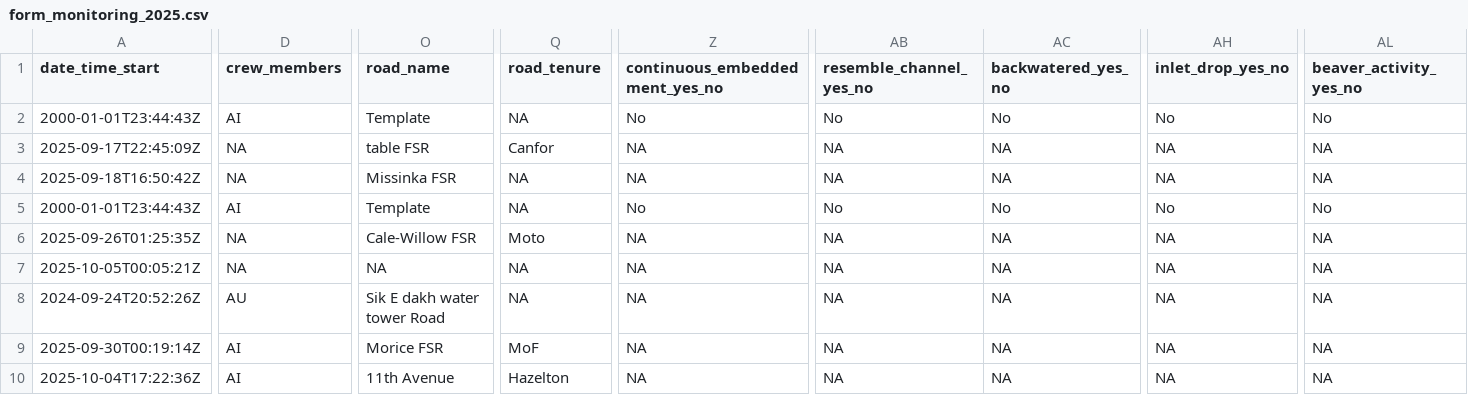
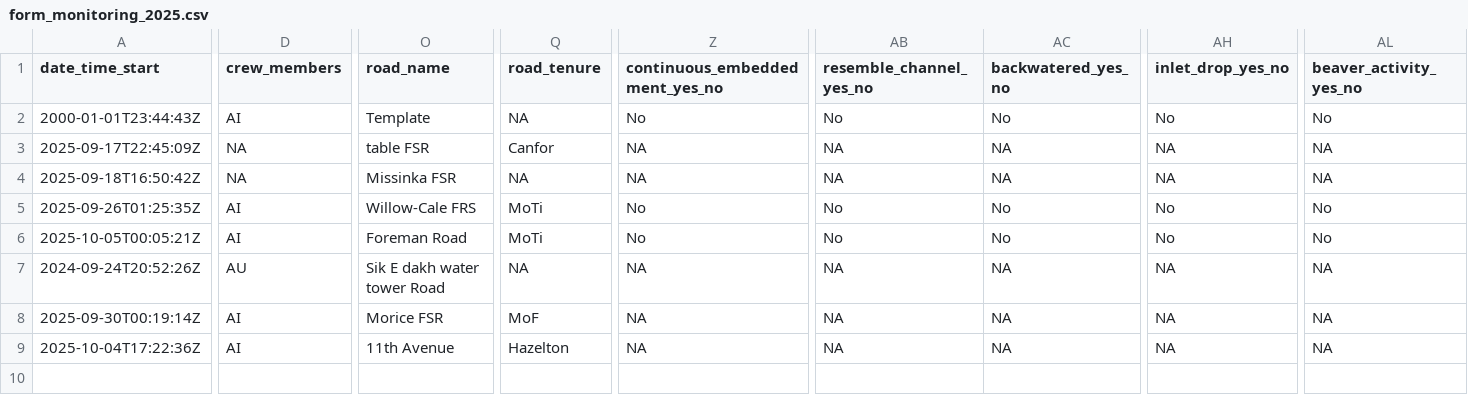
Before and after one commit to NewGraphEnvironment/fish_passage_skeena_2025_reporting, a CSV file: data/backup/2025/form_monitoring_2025.csv, drawn as a sheet; only a part is shown, gaps mark what is left out; removed rows and columns are numbered as before the commit, all else as after; rows hold the shown columns only; the diff covers the shown part only; the diff names each change by its address in the sheet, - before the commit and + after, or states it on an @@ line.

Commit message:
Backups after QAing fraser fiss form, monitoring form, and a couple more edits to pscis form. As per https://github.com/NewGraphEnvironment/fish_passage_template_reporting/issues/120
Former-commit-id: fc570d49f87e434caff01bb564f76b8cf909fe73

```diff
--- a/data/backup/2025/form_monitoring_2025.csv
+++ b/data/backup/2025/form_monitoring_2025.csv
-row 5: 2000-01-01T23:44:43Z | AI | Template | NA | No | No | No | No | No
-D5:D6 (crew_members): NA
+D5:D6 (crew_members): AI
-O5 (road_name): Cale-Willow FSR
+O5 (road_name): Willow-Cale FRS
-Q5 (road_tenure): Moto
+Q5 (road_tenure): MoTi
-Z5:Z6 (continuous_embeddedment_yes_no): NA
+Z5:Z6 (continuous_embeddedment_yes_no): No
-AB5:AB6 (resemble_channel_yes_no): NA
+AB5:AB6 (resemble_channel_yes_no): No
-AC5:AC6 (backwatered_yes_no): NA
+AC5:AC6 (backwatered_yes_no): No
-AH5:AH6 (inlet_drop_yes_no): NA
+AH5:AH6 (inlet_drop_yes_no): No
-AL5:AL6 (beaver_activity_yes_no): NA
+AL5:AL6 (beaver_activity_yes_no): No
-O6 (road_name): NA
+O6 (road_name): Foreman Road
-Q6 (road_tenure): NA
+Q6 (road_tenure): MoTi
```
Also changed, not shown: 49 edited cells elsewhere in this file, data/backup/2025/form_fiss_2025.csv, data/backup/2025/form_pscis_2025.csv, 10 other files.
